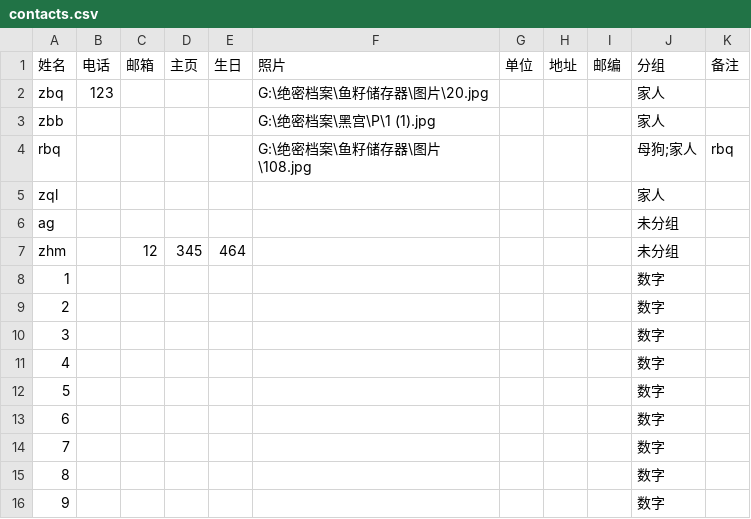
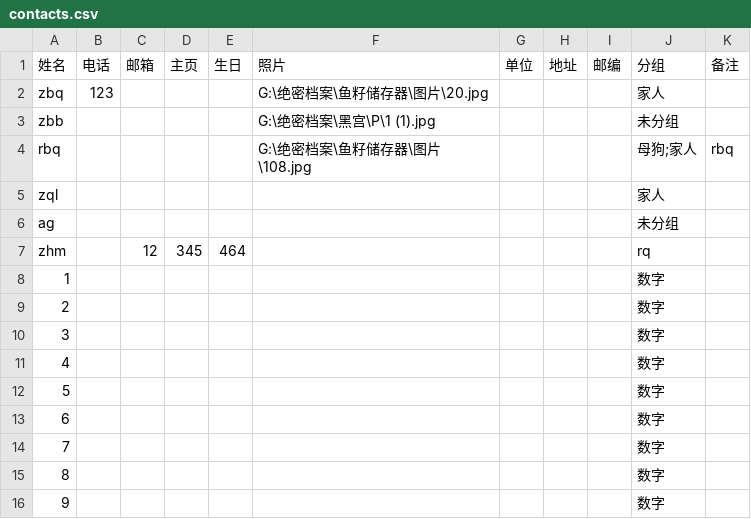
Before and after one commit to 9Epiphany9/newtxl, a CSV file: data/contacts.csv, drawn as a sheet.

```diff
--- a/data/contacts.csv
+++ b/data/contacts.csv
@@ -2,3 +2,3 @@
 zbq,123,,,,G:\绝密档案\鱼籽储存器\图片\20.jpg,,,,家人,
-zbb,,,,,G:\绝密档案\黑宫\P\1 (1).jpg,,,,家人,
+zbb,,,,,G:\绝密档案\黑宫\P\1 (1).jpg,,,,未分组,
 rbq,,,,,G:\绝密档案\鱼籽储存器\图片\108.jpg,,,,母狗;家人,rbq
@@ -6,3 +6,3 @@ zql,,,,,,,,,家人,
 ag,,,,,,,,,未分组,
-zhm,,12,345,464,,,,,未分组,
+zhm,,12,345,464,,,,,rq,
 1,,,,,,,,,数字,
```
Also changed, not shown: 1 other file.
